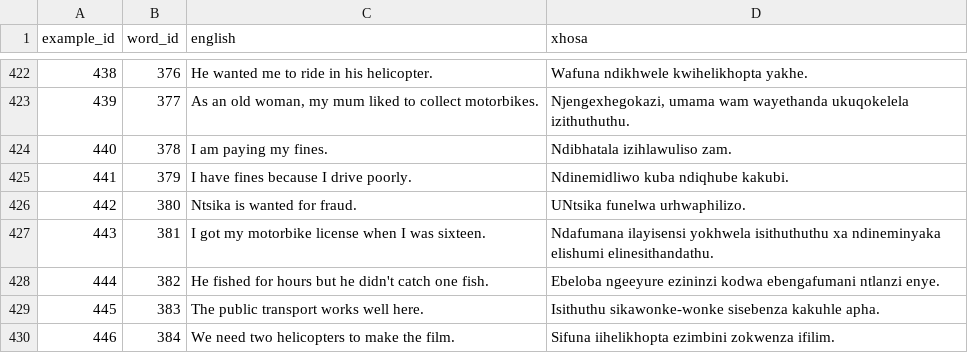
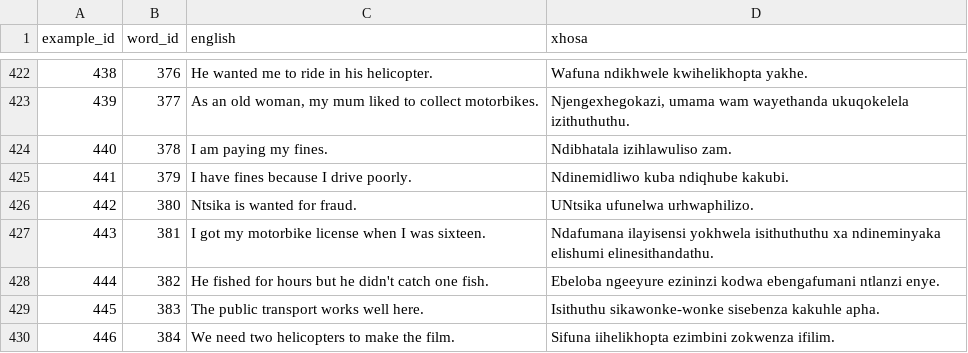
Before and after one commit to IsiXhosa-click/database, a CSV file: examples.csv, drawn as a sheet; only a part is shown, gaps mark what is left out.

```diff
--- a/examples.csv
+++ b/examples.csv
@@ -425,3 +425,3 @@ example_id,word_id,english,xhosa
 441,379,I have fines because I drive poorly.,Ndinemidliwo kuba ndiqhube kakubi.
-442,380,Ntsika is wanted for fraud.,UNtsika funelwa urhwaphilizo.
+442,380,Ntsika is wanted for fraud.,UNtsika ufunelwa urhwaphilizo.
 443,381,I got my motorbike license when I was sixteen.,Ndafumana ilayisensi yokhwela isithuthuthu xa ndineminyaka elishumi elinesithandathu.
```
Also changed, not shown: user_attributions.csv, words.csv.
